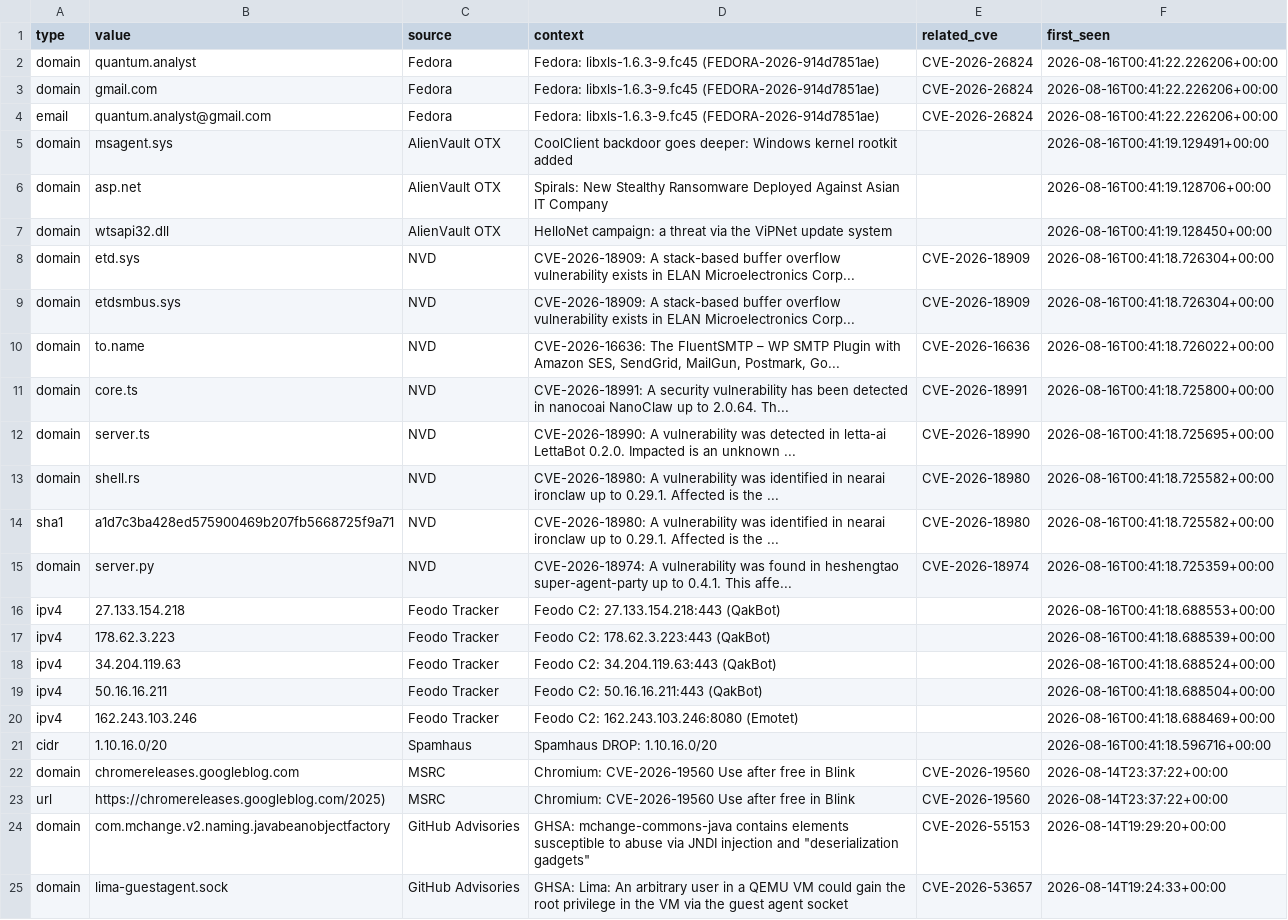
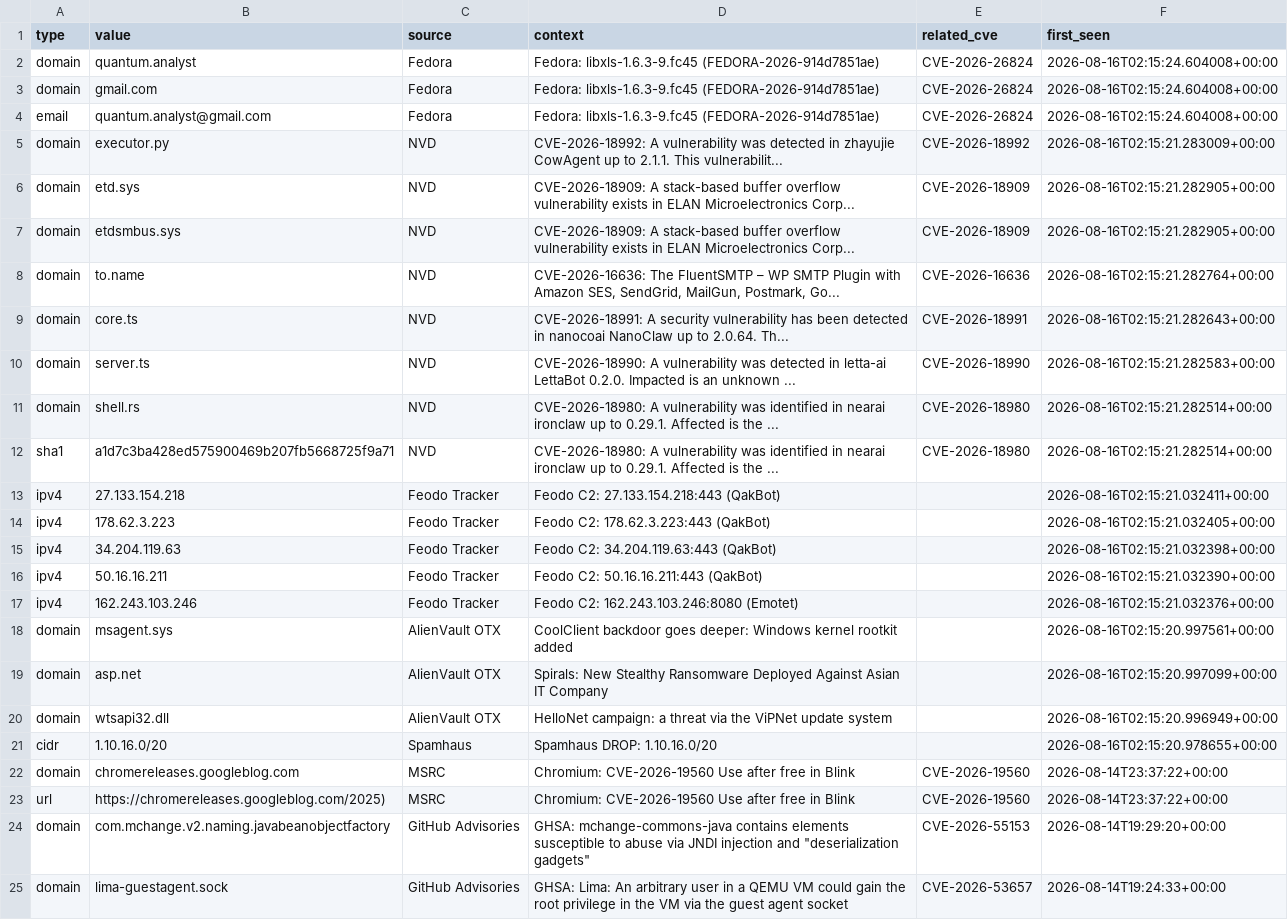
Before and after one commit to priyanshu965/Cyberwatch, a CSV file: data/exports/iocs.csv, drawn as a sheet; only a part is shown.

```diff
--- a/data/exports/iocs.csv
+++ b/data/exports/iocs.csv
@@ -1,22 +1,22 @@
 type,value,source,context,related_cve,first_seen
-domain,quantum.analyst,Fedora,Fedora: libxls-1.6.3-9.fc45 (FEDORA-2026-914d7851ae),CVE-2026-26824,2026-08-16T00:41:22.226206+00:00
-domain,gmail.com,Fedora,Fedora: libxls-1.6.3-9.fc45 (FEDORA-2026-914d7851ae),CVE-2026-26824,2026-08-16T00:41:22.226206+00:00
-email,quantum.analyst@gmail.com,Fedora,Fedora: libxls-1.6.3-9.fc45 (FEDORA-2026-914d7851ae),CVE-2026-26824,2026-08-16T00:41:22.226206+00:00
-domain,msagent.sys,AlienVault OTX,CoolClient backdoor goes deeper: Windows kernel rootkit added,,2026-08-16T00:41:19.129491+00:00
-domain,asp.net,AlienVault OTX,Spirals: New Stealthy Ransomware Deployed Against Asian IT Company,,2026-08-16T00:41:19.128706+00:00
-domain,wtsapi32.dll,AlienVault OTX,HelloNet campaign: a threat via the ViPNet update system,,2026-08-16T00:41:19.128450+00:00
-domain,etd.sys,NVD,CVE-2026-18909: A stack-based buffer overflow vulnerability exists in ELAN Microelectronics Corp...,CVE-2026-18909,2026-08-16T00:41:18.726304+00:00
-domain,etdsmbus.sys,NVD,CVE-2026-18909: A stack-based buffer overflow vulnerability exists in ELAN Microelectronics Corp...,CVE-2026-18909,2026-08-16T00:41:18.726304+00:00
-domain,to.name,NVD,"CVE-2026-16636: The FluentSMTP – WP SMTP Plugin with Amazon SES, SendGrid, MailGun, Postmark, Go...",CVE-2026-16636,2026-08-16T00:41:18.726022+00:00
-domain,core.ts,NVD,CVE-2026-18991: A security vulnerability has been detected in nanocoai NanoClaw up to 2.0.64. Th...,CVE-2026-18991,2026-08-16T00:41:18.725800+00:00
-domain,server.ts,NVD,CVE-2026-18990: A vulnerability was detected in letta-ai LettaBot 0.2.0. Impacted is an unknown ...,CVE-2026-18990,2026-08-16T00:41:18.725695+00:00
-domain,shell.rs,NVD,CVE-2026-18980: A vulnerability was identified in nearai ironclaw up to 0.29.1. Affected is the ...,CVE-2026-18980,2026-08-16T00:41:18.725582+00:00
-sha1,a1d7c3ba428ed575900469b207fb5668725f9a71,NVD,CVE-2026-18980: A vulnerability was identified in nearai ironclaw up to 0.29.1. Affected is the ...,CVE-2026-18980,2026-08-16T00:41:18.725582+00:00
-domain,server.py,NVD,CVE-2026-18974: A vulnerability was found in heshengtao super-agent-party up to 0.4.1. This affe...,CVE-2026-18974,2026-08-16T00:41:18.725359+00:00
-ipv4,27.133.154.218,Feodo Tracker,Feodo C2: 27.133.154.218:443 (QakBot),,2026-08-16T00:41:18.688553+00:00
-ipv4,178.62.3.223,Feodo Tracker,Feodo C2: 178.62.3.223:443 (QakBot),,2026-08-16T00:41:18.688539+00:00
-ipv4,34.204.119.63,Feodo Tracker,Feodo C2: 34.204.119.63:443 (QakBot),,2026-08-16T00:41:18.688524+00:00
-ipv4,50.16.16.211,Feodo Tracker,Feodo C2: 50.16.16.211:443 (QakBot),,2026-08-16T00:41:18.688504+00:00
-ipv4,162.243.103.246,Feodo Tracker,Feodo C2: 162.243.103.246:8080 (Emotet),,2026-08-16T00:41:18.688469+00:00
-cidr,1.10.16.0/20,Spamhaus,Spamhaus DROP: 1.10.16.0/20,,2026-08-16T00:41:18.596716+00:00
+domain,quantum.analyst,Fedora,Fedora: libxls-1.6.3-9.fc45 (FEDORA-2026-914d7851ae),CVE-2026-26824,2026-08-16T02:15:24.604008+00:00
+domain,gmail.com,Fedora,Fedora: libxls-1.6.3-9.fc45 (FEDORA-2026-914d7851ae),CVE-2026-26824,2026-08-16T02:15:24.604008+00:00
+email,quantum.analyst@gmail.com,Fedora,Fedora: libxls-1.6.3-9.fc45 (FEDORA-2026-914d7851ae),CVE-2026-26824,2026-08-16T02:15:24.604008+00:00
+domain,executor.py,NVD,CVE-2026-18992: A vulnerability was detected in zhayujie CowAgent up to 2.1.1. This vulnerabilit...,CVE-2026-18992,2026-08-16T02:15:21.283009+00:00
+domain,etd.sys,NVD,CVE-2026-18909: A stack-based buffer overflow vulnerability exists in ELAN Microelectronics Corp...,CVE-2026-18909,2026-08-16T02:15:21.282905+00:00
+domain,etdsmbus.sys,NVD,CVE-2026-18909: A stack-based buffer overflow vulnerability exists in ELAN Microelectronics Corp...,CVE-2026-18909,2026-08-16T02:15:21.282905+00:00
+domain,to.name,NVD,"CVE-2026-16636: The FluentSMTP – WP SMTP Plugin with Amazon SES, SendGrid, MailGun, Postmark, Go...",CVE-2026-16636,2026-08-16T02:15:21.282764+00:00
+domain,core.ts,NVD,CVE-2026-18991: A security vulnerability has been detected in nanocoai NanoClaw up to 2.0.64. Th...,CVE-2026-18991,2026-08-16T02:15:21.282643+00:00
+domain,server.ts,NVD,CVE-2026-18990: A vulnerability was detected in letta-ai LettaBot 0.2.0. Impacted is an unknown ...,CVE-2026-18990,2026-08-16T02:15:21.282583+00:00
+domain,shell.rs,NVD,CVE-2026-18980: A vulnerability was identified in nearai ironclaw up to 0.29.1. Affected is the ...,CVE-2026-18980,2026-08-16T02:15:21.282514+00:00
+sha1,a1d7c3ba428ed575900469b207fb5668725f9a71,NVD,CVE-2026-18980: A vulnerability was identified in nearai ironclaw up to 0.29.1. Affected is the ...,CVE-2026-18980,2026-08-16T02:15:21.282514+00:00
+ipv4,27.133.154.218,Feodo Tracker,Feodo C2: 27.133.154.218:443 (QakBot),,2026-08-16T02:15:21.032411+00:00
+ipv4,178.62.3.223,Feodo Tracker,Feodo C2: 178.62.3.223:443 (QakBot),,2026-08-16T02:15:21.032405+00:00
+ipv4,34.204.119.63,Feodo Tracker,Feodo C2: 34.204.119.63:443 (QakBot),,2026-08-16T02:15:21.032398+00:00
+ipv4,50.16.16.211,Feodo Tracker,Feodo C2: 50.16.16.211:443 (QakBot),,2026-08-16T02:15:21.032390+00:00
+ipv4,162.243.103.246,Feodo Tracker,Feodo C2: 162.243.103.246:8080 (Emotet),,2026-08-16T02:15:21.032376+00:00
+domain,msagent.sys,AlienVault OTX,CoolClient backdoor goes deeper: Windows kernel rootkit added,,2026-08-16T02:15:20.997561+00:00
+domain,asp.net,AlienVault OTX,Spirals: New Stealthy Ransomware Deployed Against Asian IT Company,,2026-08-16T02:15:20.997099+00:00
+domain,wtsapi32.dll,AlienVault OTX,HelloNet campaign: a threat via the ViPNet update system,,2026-08-16T02:15:20.996949+00:00
+cidr,1.10.16.0/20,Spamhaus,Spamhaus DROP: 1.10.16.0/20,,2026-08-16T02:15:20.978655+00:00
 domain,chromereleases.googleblog.com,MSRC,Chromium: CVE-2026-19560 Use after free in Blink,CVE-2026-19560,2026-08-14T23:37:22+00:00
```
Also changed, not shown: 7 other files.
